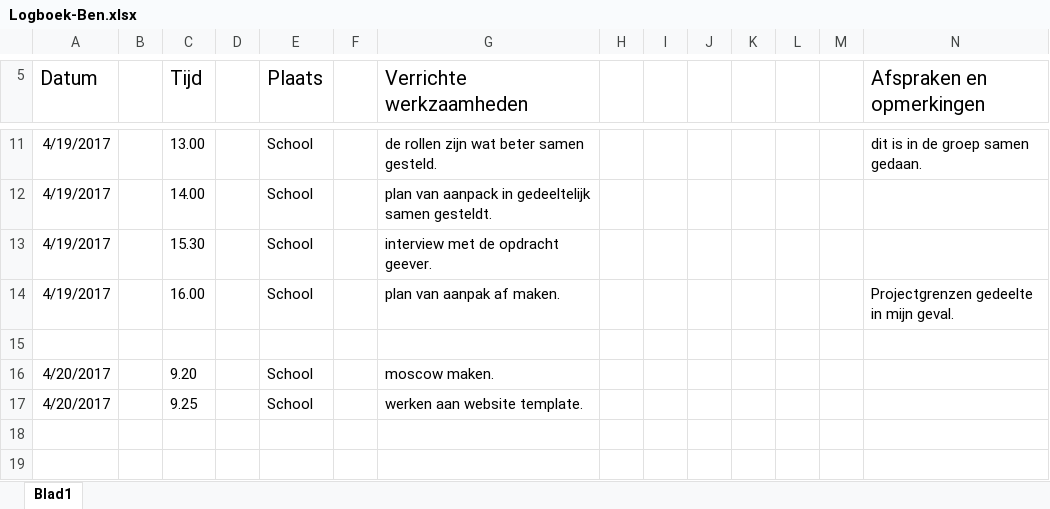
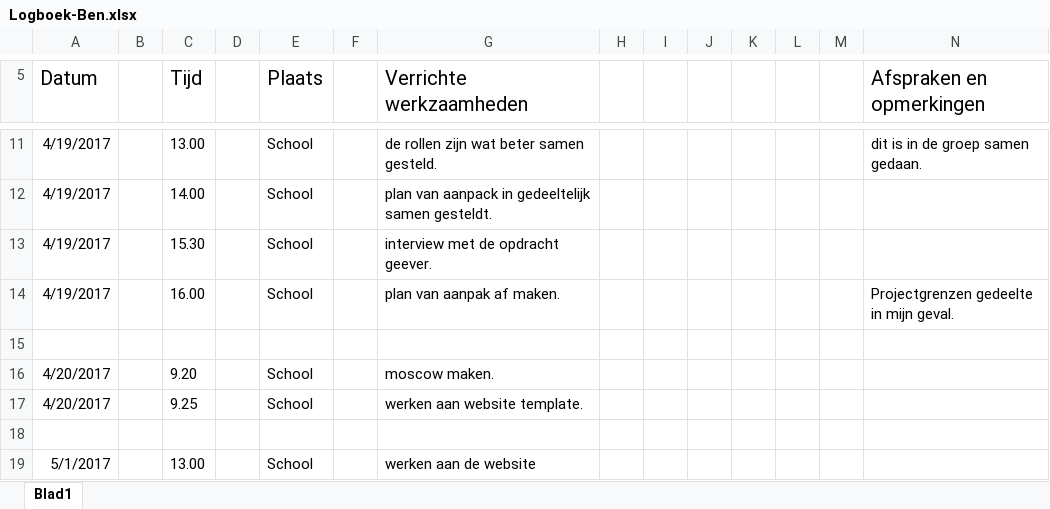
Before and after one commit to EA-Sports-3-0/project_fifa, an Excel workbook: Documents/Logboeken/Logboek-Ben.xlsx, sheet Blad1, drawn as a sheet; only a part is shown, gaps mark what is left out; values as stored, in another font and other column widths than the file's, no borders; the diff names each change by its address in the sheet, - before the commit and + after, or states it on an @@ line.

Commit message:
website & logboek update

```diff
--- a/Documents/Logboeken/Logboek-Ben.xlsx (sheet Blad1)
+++ b/Documents/Logboeken/Logboek-Ben.xlsx (sheet Blad1)
+row 18: (empty)
+row 19: 5/1/2017 |  | 13.00 |  | School |  | werken aan de website
```
Also changed, not shown: 9 other files.
